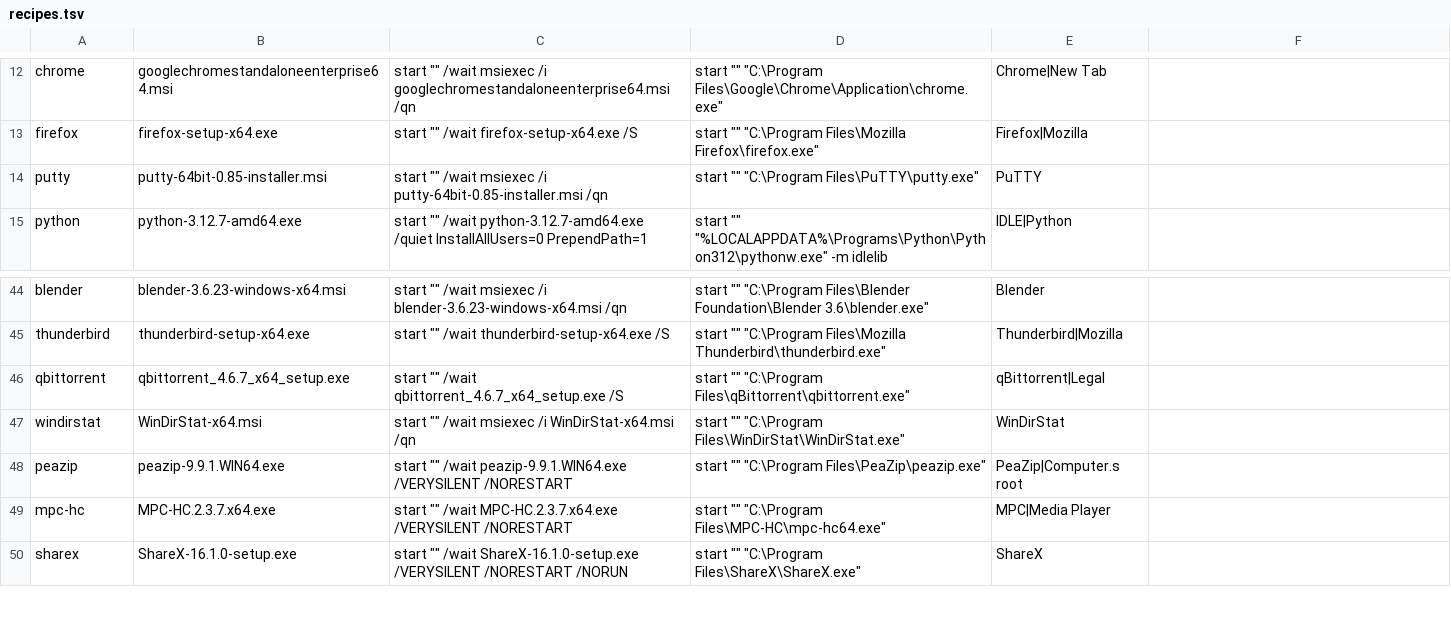
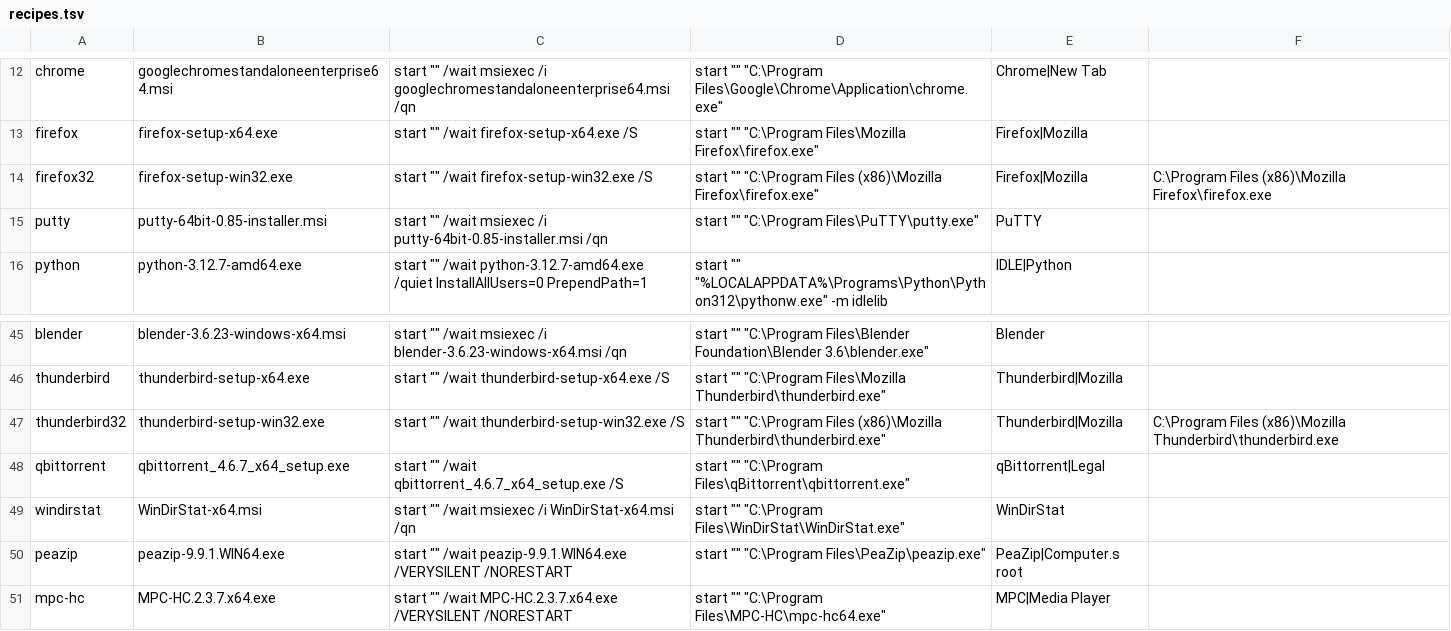
Before and after one commit to HeyPuter/wine-demo, a TSV file: tools/sweep/recipes.tsv, drawn as a sheet; only a part is shown, gaps mark what is left out; the shorter side is filled out with more unchanged rows.

```diff
--- a/tools/sweep/recipes.tsv
+++ b/tools/sweep/recipes.tsv
@@ -13,2 +13,3 @@ chrome	googlechromestandaloneenterprise64.msi	start "" /wait msiexec /i googlech
 firefox	firefox-setup-x64.exe	start "" /wait firefox-setup-x64.exe /S	start "" "C:\Program Files\Mozilla Firefox\firefox.exe"	Firefox|Mozilla
+firefox32	firefox-setup-win32.exe	start "" /wait firefox-setup-win32.exe /S	start "" "C:\Program Files (x86)\Mozilla Firefox\firefox.exe"	Firefox|Mozilla	C:\Program Files (x86)\Mozilla Firefox\firefox.exe
 putty	putty-64bit-0.85-installer.msi	start "" /wait msiexec /i putty-64bit-0.85-installer.msi /qn	start "" "C:\Program Files\PuTTY\putty.exe"	PuTTY
@@ -45,2 +46,3 @@ blender	blender-3.6.23-windows-x64.msi	start "" /wait msiexec /i blender-3.6.23-
 thunderbird	thunderbird-setup-x64.exe	start "" /wait thunderbird-setup-x64.exe /S	start "" "C:\Program Files\Mozilla Thunderbird\thunderbird.exe"	Thunderbird|Mozilla
+thunderbird32	thunderbird-setup-win32.exe	start "" /wait thunderbird-setup-win32.exe /S	start "" "C:\Program Files (x86)\Mozilla Thunderbird\thunderbird.exe"	Thunderbird|Mozilla	C:\Program Files (x86)\Mozilla Thunderbird\thunderbird.exe
 qbittorrent	qbittorrent_4.6.7_x64_setup.exe	start "" /wait qbittorrent_4.6.7_x64_setup.exe /S	start "" "C:\Program Files\qBittorrent\qbittorrent.exe"	qBittorrent|Legal
```
Also changed, not shown: tools/sweep/list.tsv, 1 other file.
